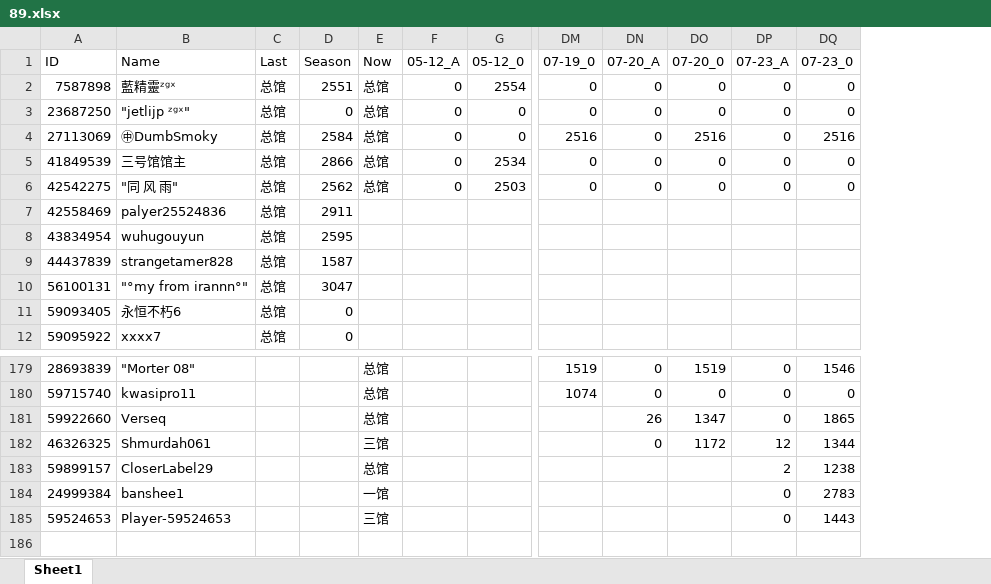
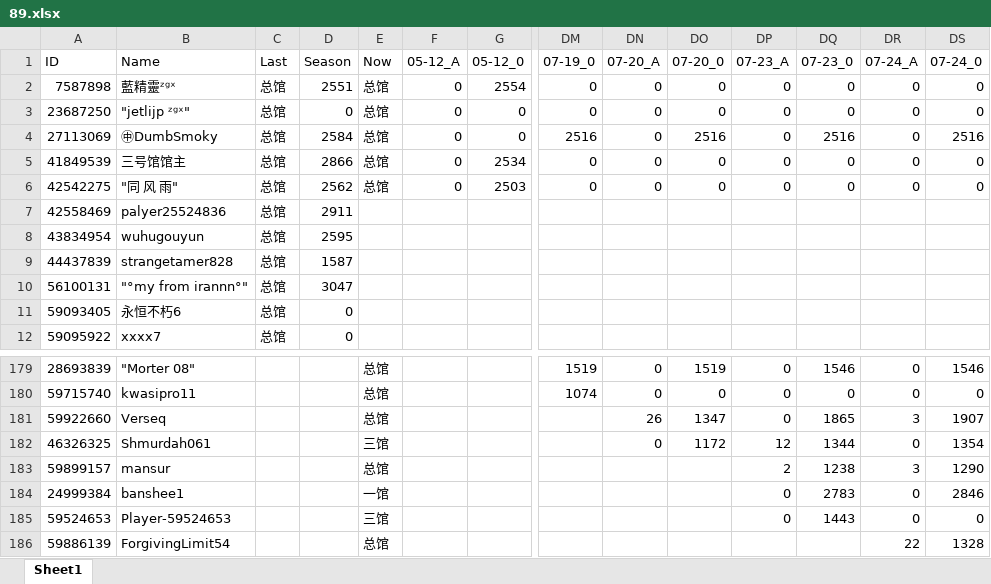
Before and after one commit to CTWYouYu/ZGX_Public, an Excel workbook: Season_Attack/89.xlsx, sheet Sheet1, drawn as a sheet; only a part is shown, gaps mark what is left out; values as stored, in another font and other column widths than the file's, no cell formats; rows hold the shown columns only; the diff names each change by its address in the sheet, - before the commit and + after, or states it on an @@ line.

```diff
--- a/Season_Attack/89.xlsx (sheet Sheet1)
+++ b/Season_Attack/89.xlsx (sheet Sheet1)
+column DR (07-24_A), rows 2-6: all 0; rows 179-185: 0 | 0 | 3 | 0 | 3 | 0 | 0
+column DS (07-24_0), rows 2-6: 0 | 0 | 2516 | 0 | 0; rows 179-185: 1546 | 0 | 1907 | 1354 | 1290 | 2846 | 0
-B183 (Name): CloserLabel29
+B183 (Name): mansur
+row 186: 59886139 | ForgivingLimit54 |  |  | 总馆 |  |  |  |  |  |  |  | 22 | 1328
```
Also changed, not shown: cell formats, Season_Trophies/81.xlsx, Season_Trophies/82.xlsx, 4 other files.
